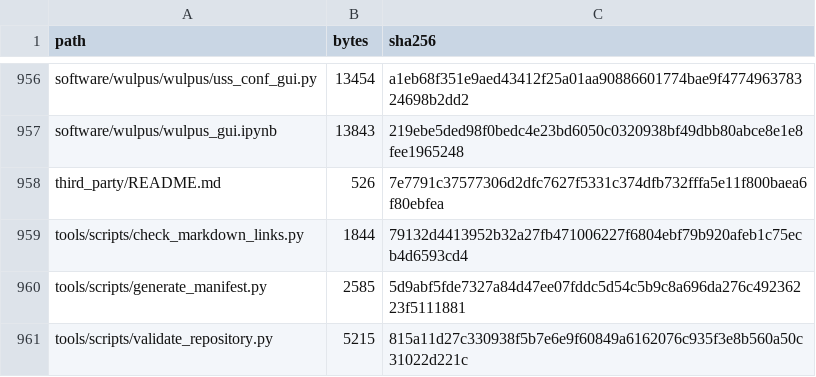
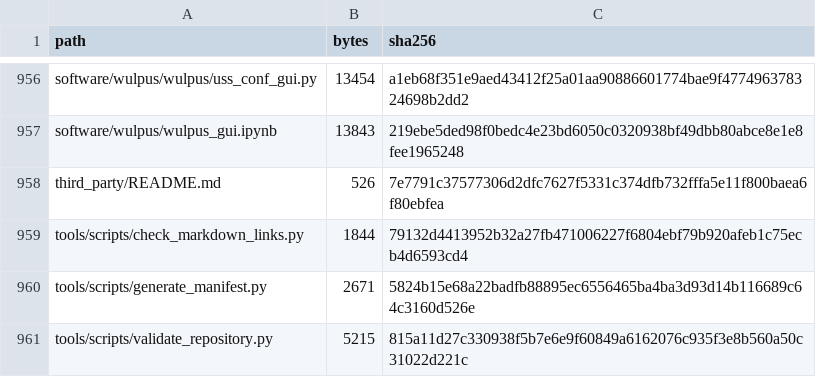
Before and after one commit to thuer-awesome/wulpus, a CSV file: provenance/FILE_MANIFEST.csv, drawn as a sheet; only a part is shown, gaps mark what is left out.

```diff
--- a/provenance/FILE_MANIFEST.csv
+++ b/provenance/FILE_MANIFEST.csv
@@ -959,3 +959,3 @@ third_party/README.md,526,7e7791c37577306d2dfc7627f5331c374dfb732fffa5e11f800bae
 tools/scripts/check_markdown_links.py,1844,79132d4413952b32a27fb471006227f6804ebf79b920afeb1c75ecb4d6593cd4
-tools/scripts/generate_manifest.py,2585,5d9abf5fde7327a84d47ee07fddc5d54c5b9c8a696da276c49236223f5111881
+tools/scripts/generate_manifest.py,2671,5824b15e68a22badfb88895ec6556465ba4ba3d93d14b116689c64c3160d526e
 tools/scripts/validate_repository.py,5215,815a11d27c330938f5b7e6e9f60849a6162076c935f3e8b560a50c31022d221c
```
Also changed, not shown: 2 other files.
